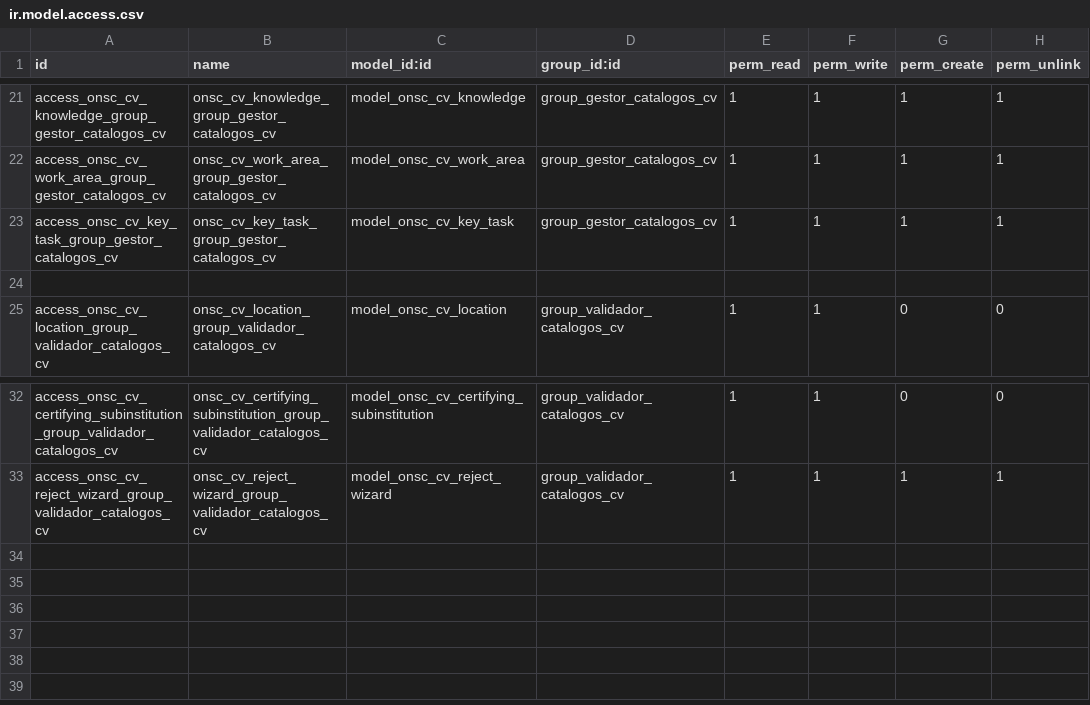
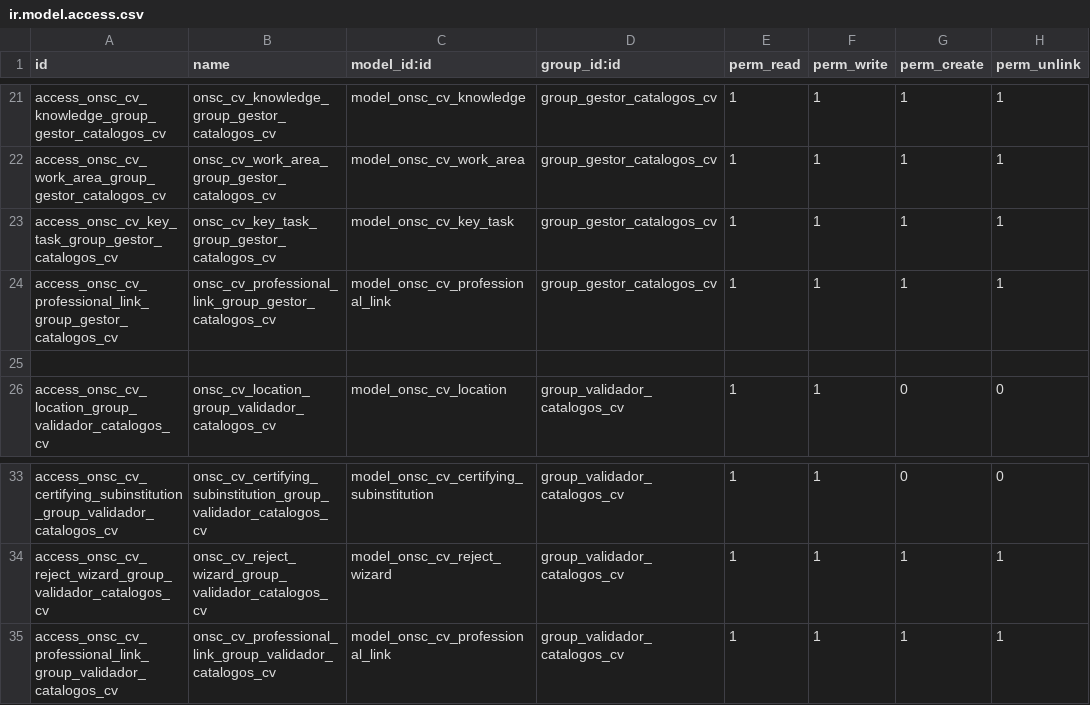
Before and after one commit to AtelUruguay/ONSC, a CSV file: onsc_cv_digital/security/ir.model.access.csv, drawn as a sheet; only a part is shown, gaps mark what is left out; the diff names each change by its address in the sheet, - before the commit and + after, or states it on an @@ line.

Commit message:
[IMP][onsc_cv_digital] CVD_1.7.01 Catálogo de Vínculo Profesional

```diff
--- a/onsc_cv_digital/security/ir.model.access.csv
+++ b/onsc_cv_digital/security/ir.model.access.csv
+row 24: access_onsc_cv_professional_link_group_gestor_catalogos_cv | onsc_cv_professional_link_group_gestor_catalogos_cv | model_onsc_cv_professional_link | group_gestor_catalogos_cv | 1 | 1 | 1 | 1
+row 35: access_onsc_cv_professional_link_group_validador_catalogos_cv | onsc_cv_professional_link_group_validador_catalogos_cv | model_onsc_cv_professional_link | group_validador_catalogos_cv | 1 | 1 | 1 | 1
```
Also changed, not shown: 6 other files.
